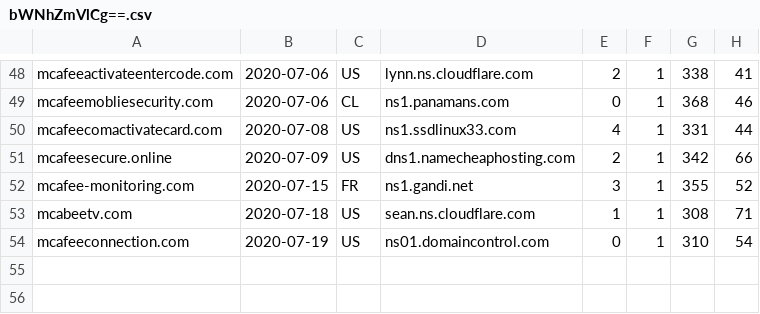
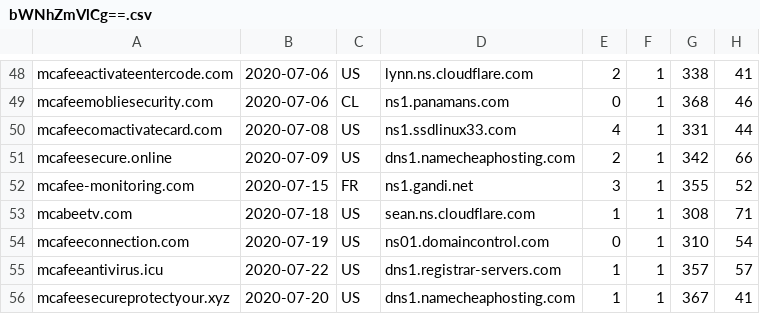
Before and after one commit to gmckerrell/hack-a-thon-2020, a CSV file: results/bWNhZmVlCg==.csv, drawn as a sheet; only a part is shown, gaps mark what is left out; the diff names each change by its address in the sheet, - before the commit and + after, or states it on an @@ line.

```diff
--- a/results/bWNhZmVlCg==.csv
+++ b/results/bWNhZmVlCg==.csv
+row 55: mcafeeantivirus.icu | 2020-07-22 | US | dns1.registrar-servers.com | 1 | 1 | 357 | 57
+row 56: mcafeesecureprotectyour.xyz | 2020-07-20 | US | dns1.namecheaphosting.com | 1 | 1 | 367 | 41
```
Also changed, not shown: results/Y292aWQK.csv, results/YmFuYW5hCg==.csv, 3 other files.
